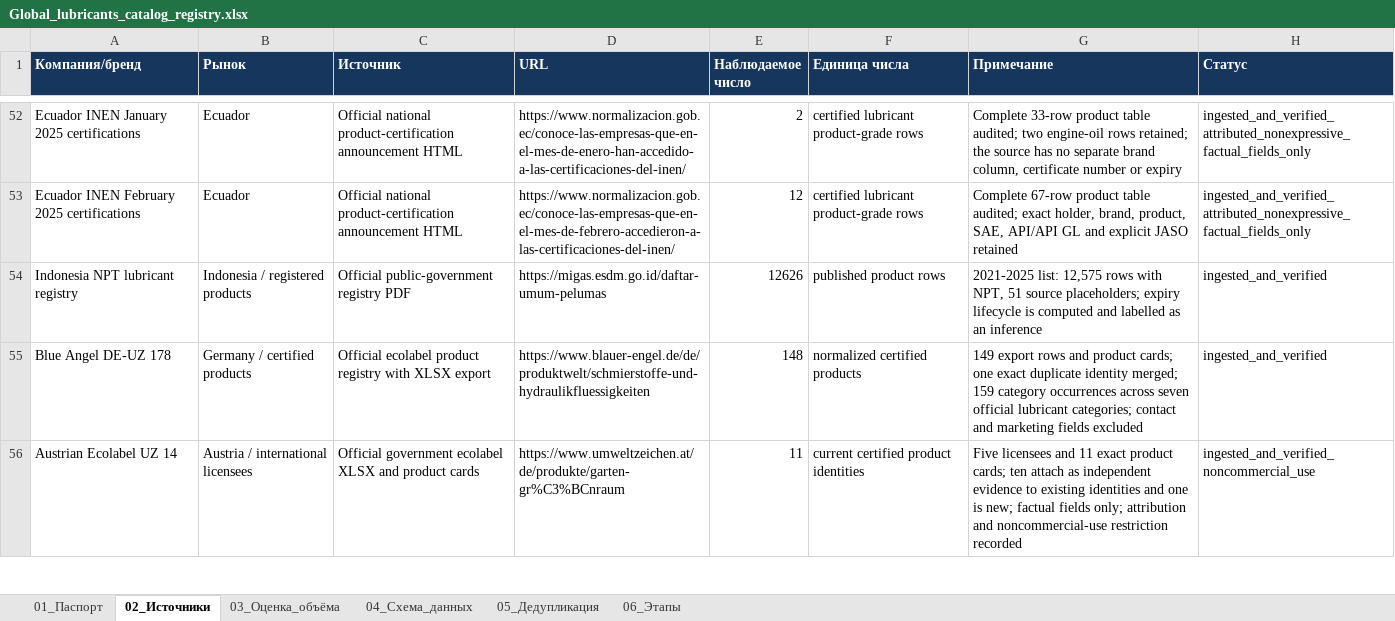
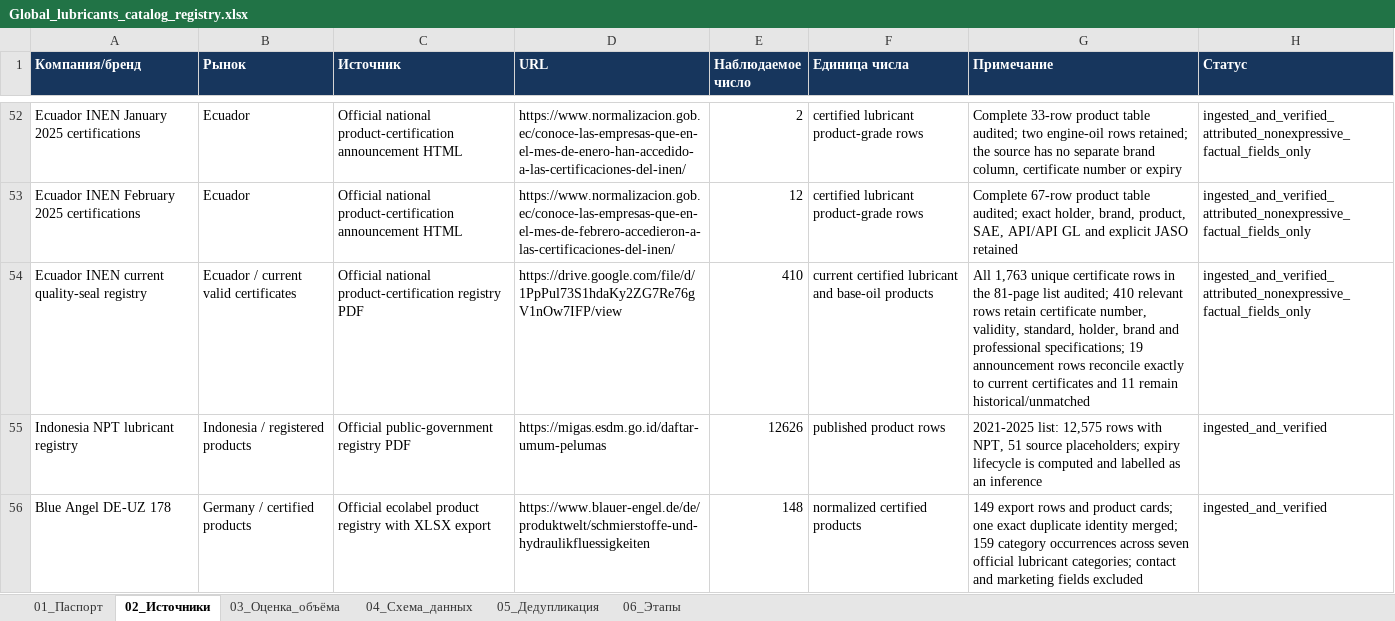
Before and after one commit to temuradhamson/mfclassifier, an Excel workbook: deliverables/Global_lubricants_catalog_registry.xlsx, sheet 02_Источники, drawn as a sheet; only a part is shown, gaps mark what is left out; the shorter side is filled out with more unchanged rows; values as stored, in another font and other column widths than the file's, no borders; the diff names each change by its address in the sheet, - before the commit and + after, or states it on an @@ line.

Commit message:
Add full Ecuador INEN lubricant certificate registry

```diff
--- a/deliverables/Global_lubricants_catalog_registry.xlsx (sheet 02_Источники)
+++ b/deliverables/Global_lubricants_catalog_registry.xlsx (sheet 02_Источники)
+row 54: Ecuador INEN current quality-seal registry | Ecuador / current valid certificates | Official national product-certification registry PDF | https://drive.google.com/file/d/1PpPul73S1hdaKy2ZG7Re76gV1nOw7IFP/view | 410 | current certified lubricant and base-oil products | All 1,763 unique certificate rows in the 81-page list audited; 410 relevant rows retain certificate number, validity, standard, holder, brand and professional specifications; 19 announcement rows reconcile exactly to current certificates and 11 remain historical/unmatched | ingested_and_verified_attributed_nonexpressive_factual_fields_only
```
Also changed, not shown: 15 other files.
